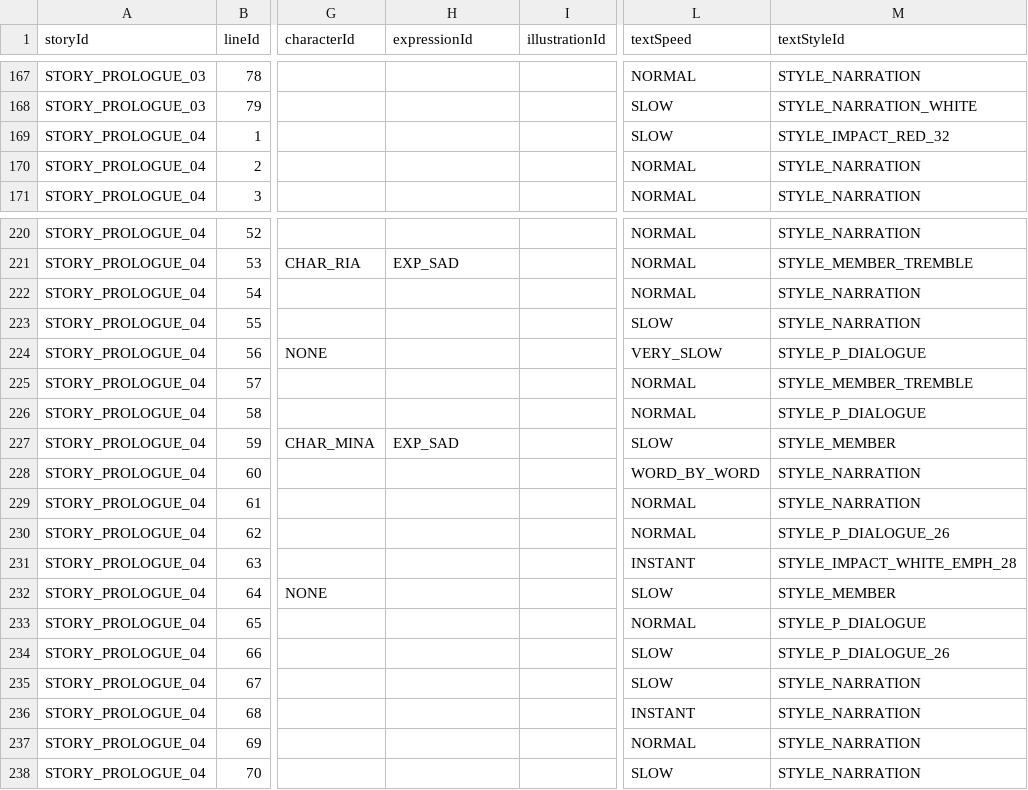
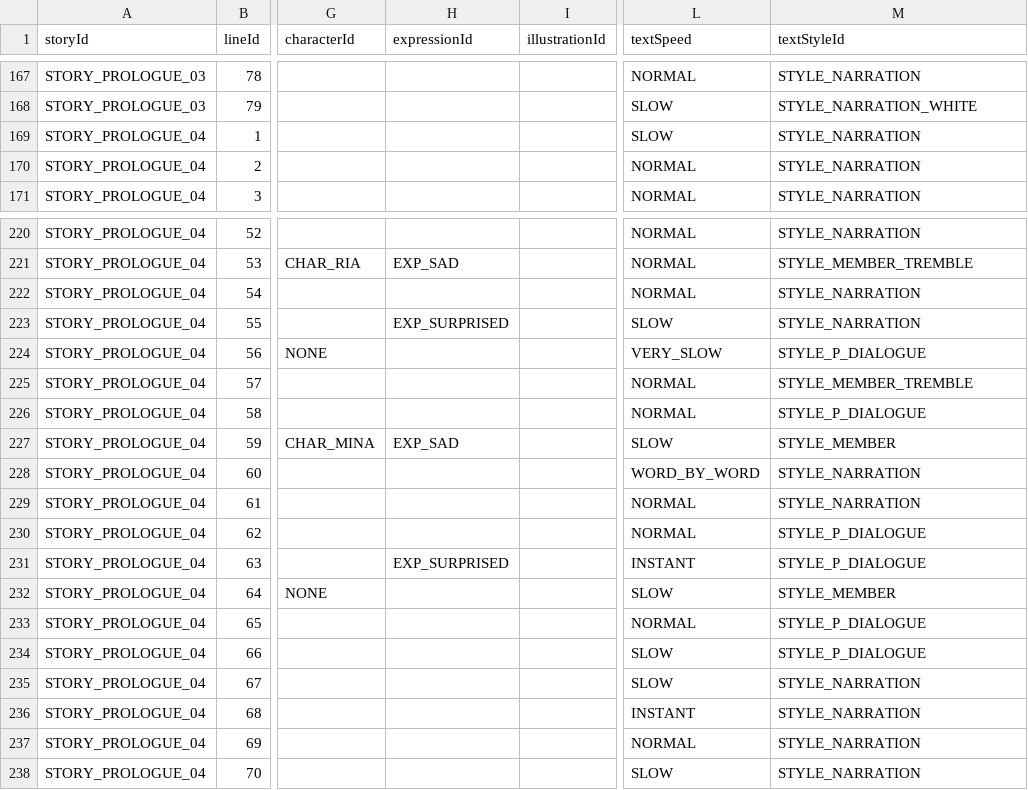
Before and after one commit to Project-VELO/VELO-Client, a TSV file: docs/StoryScript_Template.tsv, drawn as a sheet; only a part is shown, gaps mark what is left out; the diff covers the shown part only; the diff names each change by its address in the sheet, - before the commit and + after, or states it on an @@ line.

```diff
--- a/docs/StoryScript_Template.tsv
+++ b/docs/StoryScript_Template.tsv
-M169 (textStyleId): STYLE_IMPACT_RED_32
+M169 (textStyleId): STYLE_NARRATION
-H223 (expressionId): (empty)
+H223 (expressionId): EXP_SURPRISED
-M230 (textStyleId): STYLE_P_DIALOGUE_26
+M230 (textStyleId): STYLE_P_DIALOGUE
-H231 (expressionId): (empty)
+H231 (expressionId): EXP_SURPRISED
-M231 (textStyleId): STYLE_IMPACT_WHITE_EMPH_28
+M231 (textStyleId): STYLE_P_DIALOGUE
-M234 (textStyleId): STYLE_P_DIALOGUE_26
+M234 (textStyleId): STYLE_P_DIALOGUE
```
Also changed, not shown: 19 edited cells elsewhere in this file, 1 other file.
